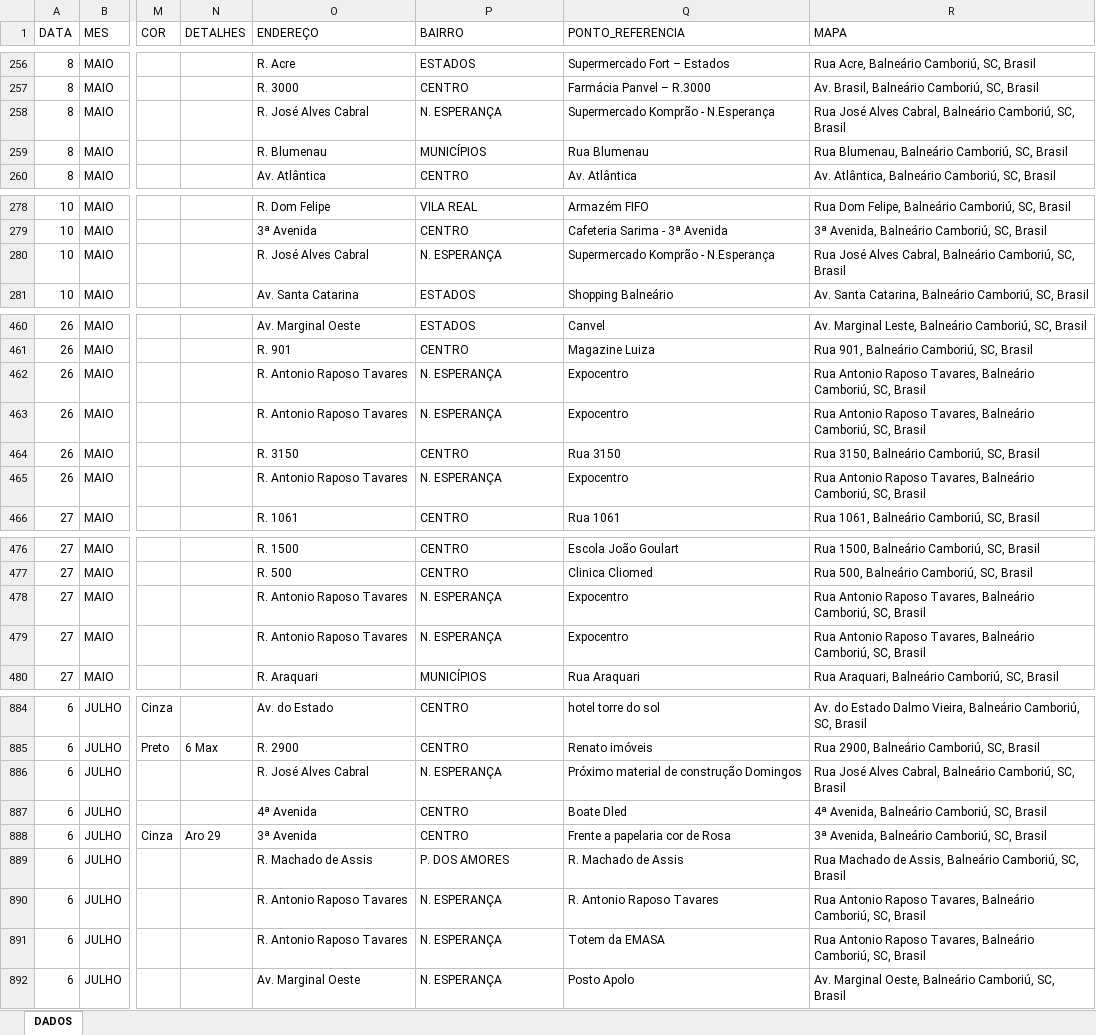
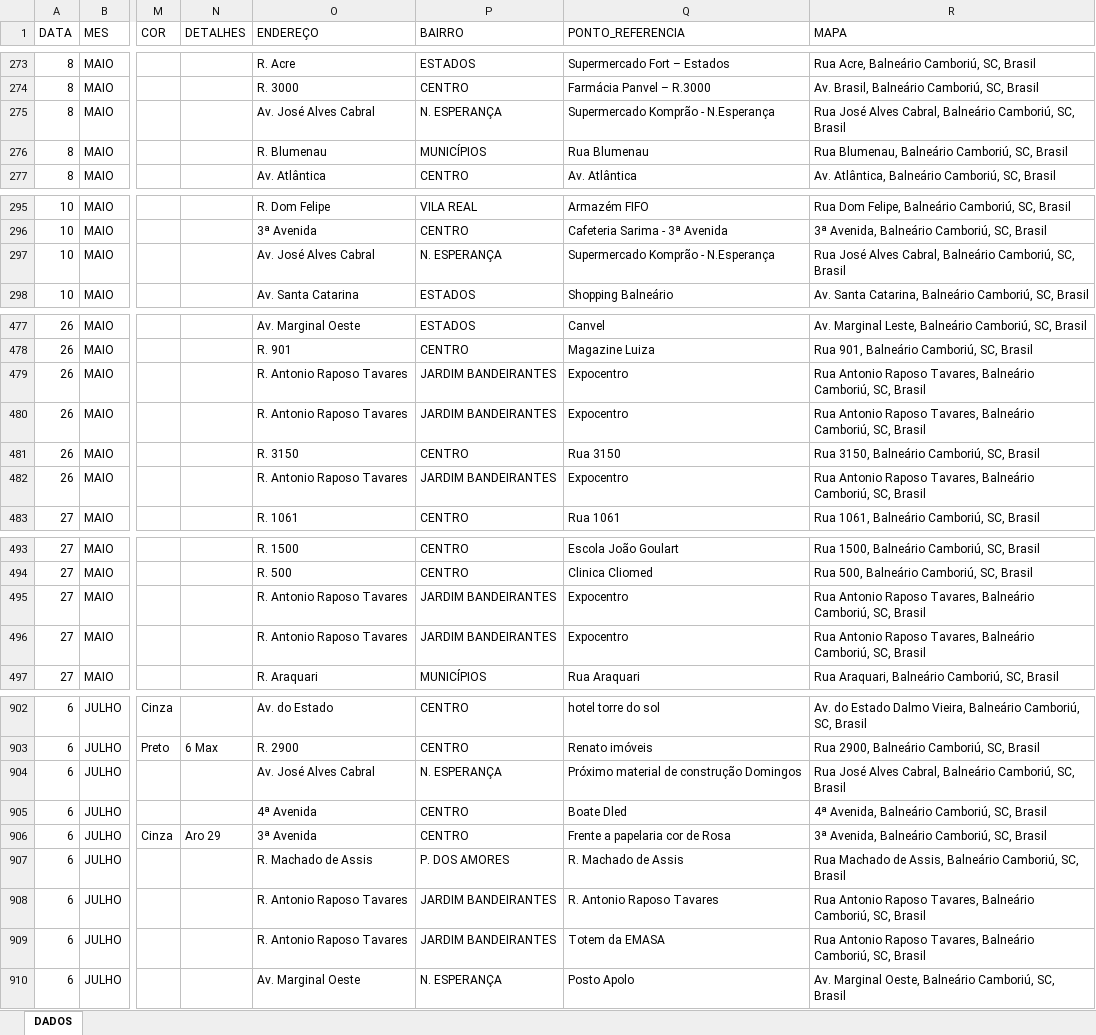
Before and after one commit to ronaldorocco/dashboard, an Excel workbook: secretario.xlsx, sheet DADOS, drawn as a sheet; only a part is shown, gaps mark what is left out; values as stored, in another font and other column widths than the file's, no cell formats; charts and pictures not drawn; addresses are those after the commit; the diff covers the shown part only; the diff names each change by its address in the sheet, - before the commit and + after, or states it on an @@ line.

```diff
--- a/secretario.xlsx (sheet DADOS)
+++ b/secretario.xlsx (sheet DADOS)
-O275 (ENDEREÇO): R. José Alves Cabral
+O275 (ENDEREÇO): Av. José Alves Cabral
-O297 (ENDEREÇO): R. José Alves Cabral
+O297 (ENDEREÇO): Av. José Alves Cabral
-P479:P480 (BAIRRO): N. ESPERANÇA
+P479:P480 (BAIRRO): JARDIM BANDEIRANTES
-P482 (BAIRRO): N. ESPERANÇA
+P482 (BAIRRO): JARDIM BANDEIRANTES
-P495:P496 (BAIRRO): N. ESPERANÇA
+P495:P496 (BAIRRO): JARDIM BANDEIRANTES
-O904 (ENDEREÇO): R. José Alves Cabral
+O904 (ENDEREÇO): Av. José Alves Cabral
-P908:P909 (BAIRRO): N. ESPERANÇA
+P908:P909 (BAIRRO): JARDIM BANDEIRANTES
```
Also changed, not shown: 31 added rows and 17 edited cells elsewhere in this sheet, cell formats, 2 other files.
